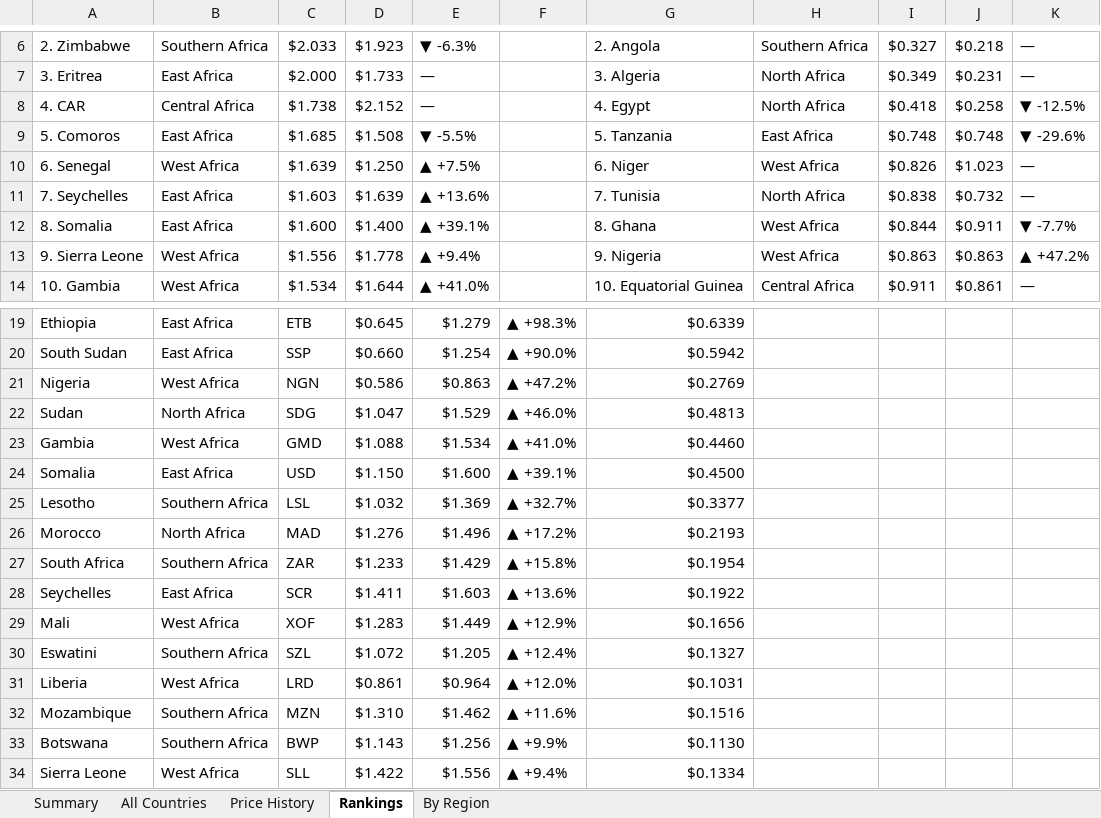
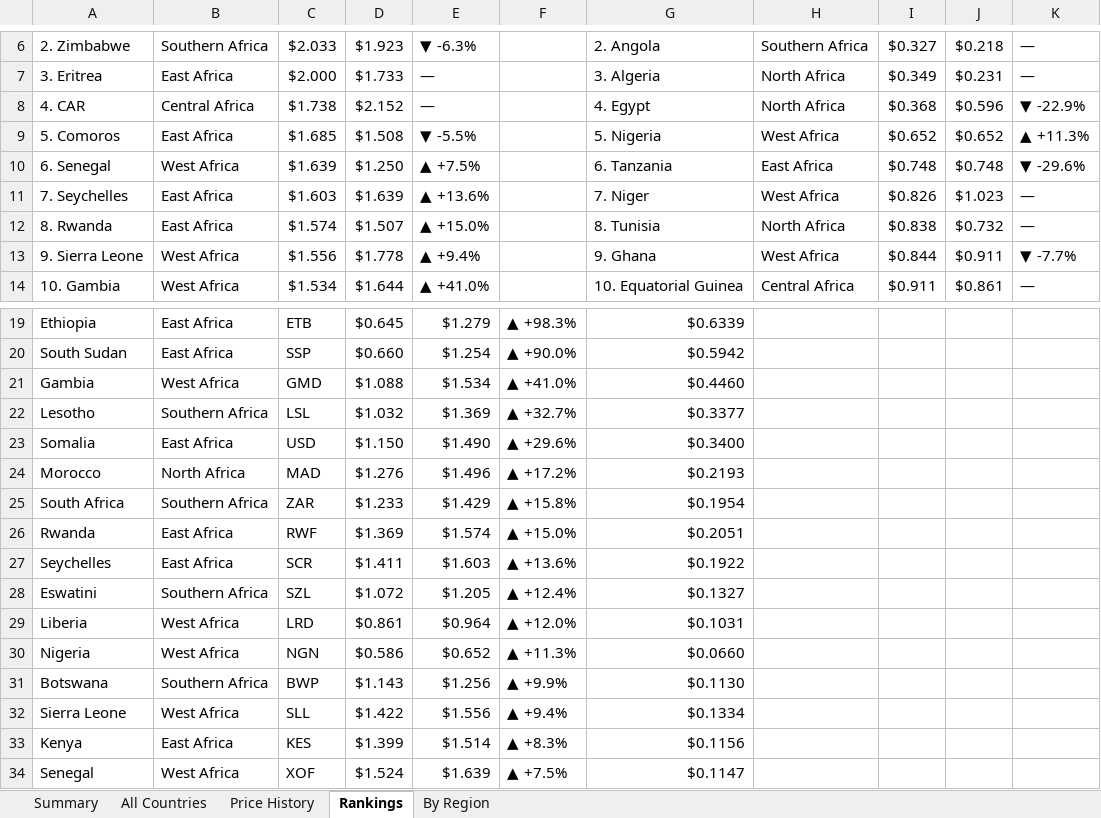
Before and after one commit to Data-Innovation-For-Africa/africa-fuel-tracker, an Excel workbook: africa_fuel_tracker_latest.xlsx, sheet Rankings, drawn as a sheet; only a part is shown, gaps mark what is left out; the shorter side is filled out with more unchanged rows; values as stored, in another font and other column widths than the file's, no cell formats; removed rows and columns are numbered as before the commit, all else as after; the diff covers the shown part only; the diff names each change by its address in the sheet, - before the commit and + after, or states it on an @@ line.

```diff
--- a/africa_fuel_tracker_latest.xlsx (sheet Rankings)
+++ b/africa_fuel_tracker_latest.xlsx (sheet Rankings)
-I8: $0.418
+I8: $0.368
-J8: $0.258
+J8: $0.596
-K8: ▼ -12.5%
+K8: ▼ -22.9%
-G9: 5. Tanzania
+G9: 5. Nigeria
-H9: East Africa
+H9: West Africa
-I9: $0.748
+I9: $0.652
-J9: $0.748
+J9: $0.652
-K9: ▼ -29.6%
+K9: ▲ +11.3%
-G10: 6. Niger
+G10: 6. Tanzania
-H10: West Africa
+H10: East Africa
-I10: $0.826
+I10: $0.748
-J10: $1.023
+J10: $0.748
-K10: —
+K10: ▼ -29.6%
-G11: 7. Tunisia
+G11: 7. Niger
-H11: North Africa
+H11: West Africa
-I11: $0.838
+I11: $0.826
-J11: $0.732
+J11: $1.023
-row 12: 8. Somalia | East Africa | $1.600 | $1.400 | ▲ +39.1% |  | 8. Ghana | West Africa | $0.844 | $0.911 | ▼ -7.7%
+row 12: 8. Rwanda | East Africa | $1.574 | $1.507 | ▲ +15.0% |  | 8. Tunisia | North Africa | $0.838 | $0.732 | —
-G13: 9. Nigeria
+G13: 9. Ghana
-I13: $0.863
+I13: $0.844
-J13: $0.863
+J13: $0.911
-K13: ▲ +47.2%
+K13: ▼ -7.7%
-row 21: Nigeria | West Africa | NGN | $0.586 | $0.863 | ▲ +47.2% | $0.2769
-row 22: Sudan | North Africa | SDG | $1.047 | $1.529 | ▲ +46.0% | $0.4813
-row 24: Somalia | East Africa | USD | $1.150 | $1.600 | ▲ +39.1% | $0.4500
+row 23: Somalia | East Africa | USD | $1.150 | $1.490 | ▲ +29.6% | $0.3400
+row 26: Rwanda | East Africa | RWF | $1.369 | $1.574 | ▲ +15.0% | $0.2051
-row 29: Mali | West Africa | XOF | $1.283 | $1.449 | ▲ +12.9% | $0.1656
-row 32: Mozambique | Southern Africa | MZN | $1.310 | $1.462 | ▲ +11.6% | $0.1516
+row 30: Nigeria | West Africa | NGN | $0.586 | $0.652 | ▲ +11.3% | $0.0660
```
Also changed, not shown: 3 added rows and 3 removed rows elsewhere in this sheet, sheet By Region, sheet Price History, sheet All Countries, sheet Summary, cell formats, 3 other files.
